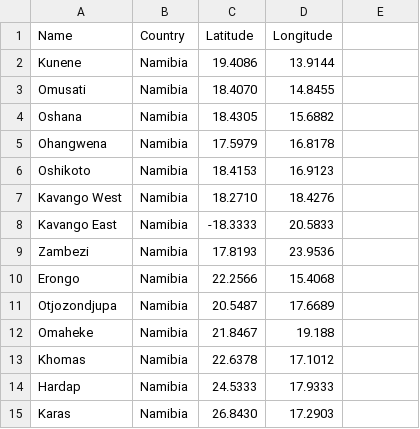
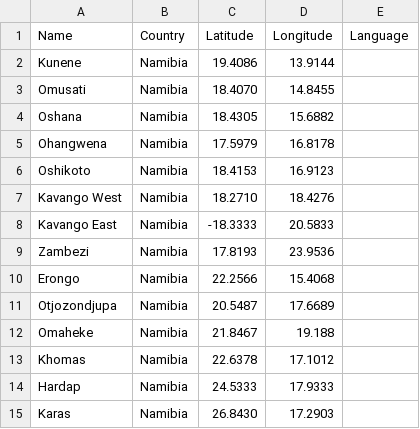
Before and after one commit to undp/undp-national-carbon-registry, a CSV file: backend/services/regions.csv, drawn as a sheet.

Commit message:
Update regions.csv

```diff
--- a/backend/services/regions.csv
+++ b/backend/services/regions.csv
@@ -1,2 +1,2 @@
-Name,Country,Latitude,Longitude
+Name,Country,Latitude,Longitude,Language
 Kunene,Namibia,19.4086,13.9144
```
